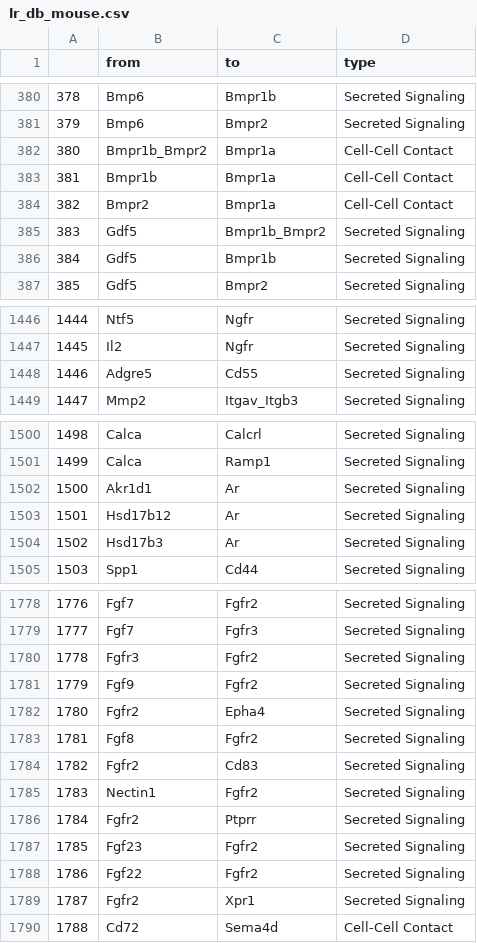
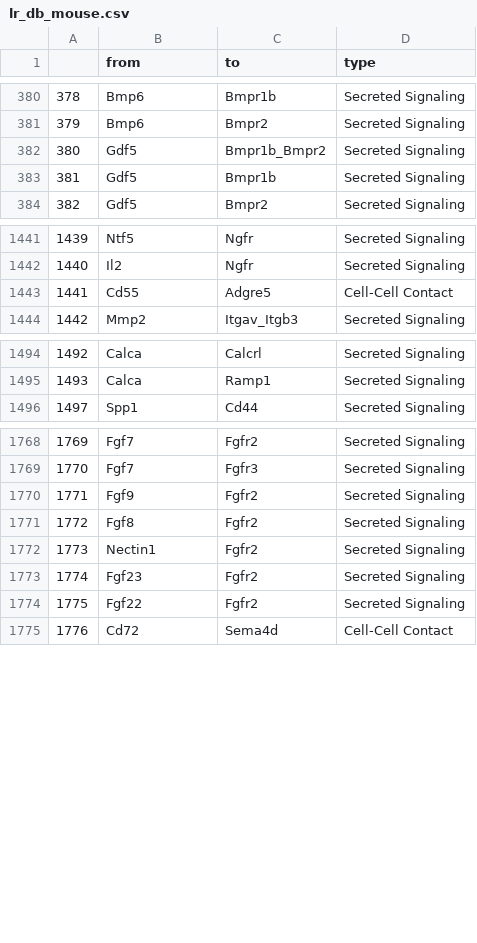
Before and after one commit to aristoteleo/spateo-release, a CSV file: spateo/tools/database/lr_db_mouse.csv, drawn as a sheet; only a part is shown, gaps mark what is left out; removed rows and columns are numbered as before the commit, all else as after; the diff covers the shown part only; the diff names each change by its address in the sheet, - before the commit and + after, or states it on an @@ line.

Commit message:
Modify LR databases

```diff
--- a/spateo/tools/database/lr_db_mouse.csv
+++ b/spateo/tools/database/lr_db_mouse.csv
-row 382: 380 | Bmpr1b_Bmpr2 | Bmpr1a | Cell-Cell Contact
-row 383: 381 | Bmpr1b | Bmpr1a | Cell-Cell Contact
-row 384: 382 | Bmpr2 | Bmpr1a | Cell-Cell Contact
@@ column A renumbered from row 382 down @@
-row 1448: 1446 | Adgre5 | Cd55 | Secreted Signaling
+row 1443: 1441 | Cd55 | Adgre5 | Cell-Cell Contact
-row 1502: 1500 | Akr1d1 | Ar | Secreted Signaling
-row 1503: 1501 | Hsd17b12 | Ar | Secreted Signaling
-row 1504: 1502 | Hsd17b3 | Ar | Secreted Signaling
-row 1780: 1778 | Fgfr3 | Fgfr2 | Secreted Signaling
-row 1782: 1780 | Fgfr2 | Epha4 | Secreted Signaling
-row 1784: 1782 | Fgfr2 | Cd83 | Secreted Signaling
-row 1786: 1784 | Fgfr2 | Ptprr | Secreted Signaling
-row 1789: 1787 | Fgfr2 | Xpr1 | Secreted Signaling
```
Also changed, not shown: 4 removed rows elsewhere in this file, 4 other files.
